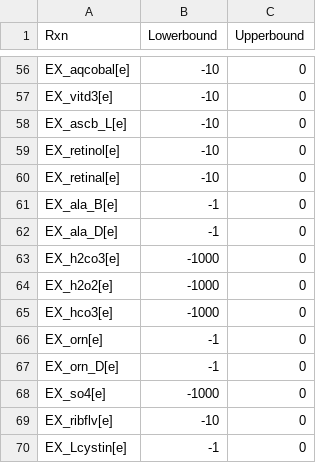
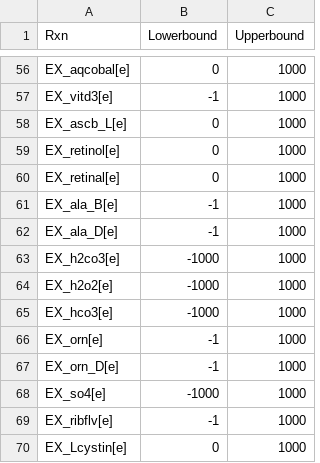
Before and after one commit to HelikarLab/COMO, a CSV file: work/data/boundary_rxns/bcell_boundary_rxns.csv, drawn as a sheet; only a part is shown, gaps mark what is left out; the diff covers the shown part only; the diff names each change by its address in the sheet, - before the commit and + after, or states it on an @@ line.

```diff
--- a/work/data/boundary_rxns/bcell_boundary_rxns.csv
+++ b/work/data/boundary_rxns/bcell_boundary_rxns.csv
-B56 (Lowerbound): -10
+B56 (Lowerbound): 0
-C56:C70 (Upperbound): 0
+C56:C70 (Upperbound): 1000
-B57 (Lowerbound): -10
+B57 (Lowerbound): -1
-B58:B60 (Lowerbound): -10
+B58:B60 (Lowerbound): 0
-B69 (Lowerbound): -10
+B69 (Lowerbound): -1
-B70 (Lowerbound): -1
+B70 (Lowerbound): 0
```
Also changed, not shown: 1 added row, 1 removed row and 75 edited cells elsewhere in this file.
